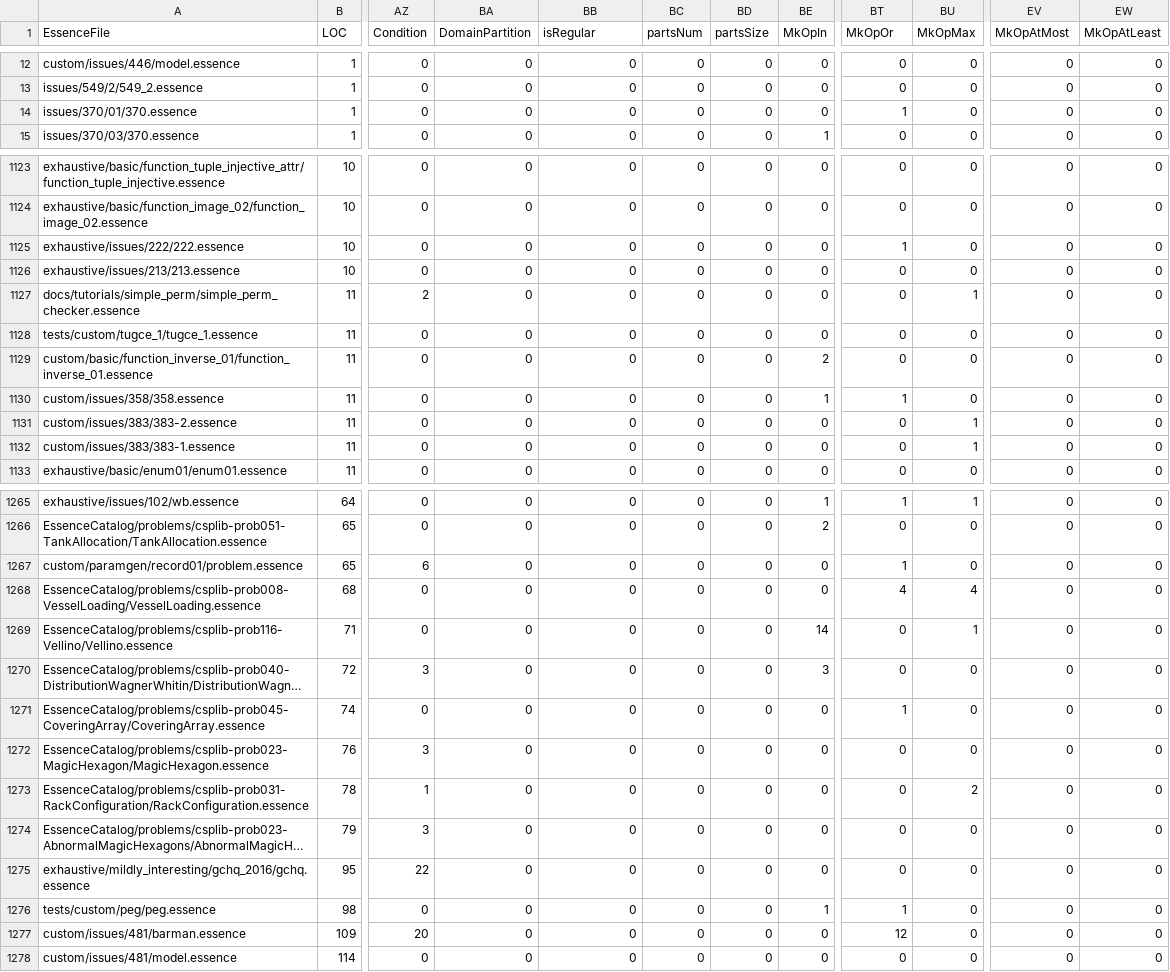
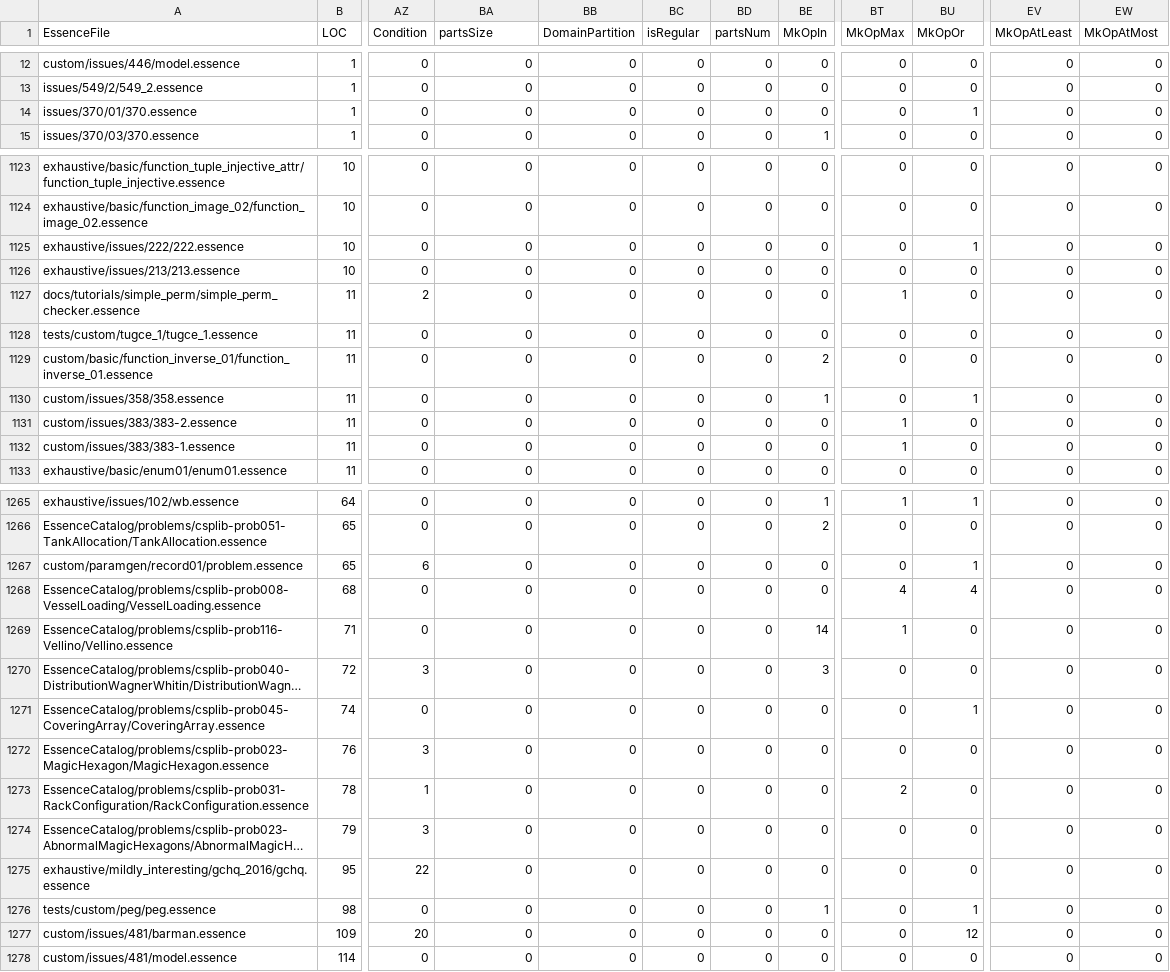
Before and after one commit to niklasdewally/conjure-oxide, a CSV file: tools/essence-feature-usage-stats/data.csv, drawn as a sheet; only a part is shown, gaps mark what is left out; long unchanged cells end in …; the diff covers the shown part only; the diff names each change by its address in the sheet, - before the commit and + after, or states it on an @@ line.

```diff
--- a/tools/essence-feature-usage-stats/data.csv
+++ b/tools/essence-feature-usage-stats/data.csv
-BA1: DomainPartition
+BA1: partsSize
-BB1: isRegular
+BB1: DomainPartition
-BC1: partsNum
+BC1: isRegular
-BD1: partsSize
+BD1: partsNum
-BT1: MkOpOr
+BT1: MkOpMax
-BU1: MkOpMax
+BU1: MkOpOr
-EV1: MkOpAtMost
+EV1: MkOpAtLeast
-EW1: MkOpAtLeast
+EW1: MkOpAtMost
-BT14 (MkOpMax): 1
+BT14 (MkOpMax): 0
-BU14 (MkOpOr): 0
+BU14 (MkOpOr): 1
-BT1125 (MkOpMax): 1
+BT1125 (MkOpMax): 0
-BU1125 (MkOpOr): 0
+BU1125 (MkOpOr): 1
-BT1127 (MkOpMax): 0
+BT1127 (MkOpMax): 1
-BU1127 (MkOpOr): 1
+BU1127 (MkOpOr): 0
-BT1130 (MkOpMax): 1
+BT1130 (MkOpMax): 0
-BU1130 (MkOpOr): 0
+BU1130 (MkOpOr): 1
-BT1131:BT1132 (MkOpMax): 0
+BT1131:BT1132 (MkOpMax): 1
-BU1131:BU1132 (MkOpOr): 1
+BU1131:BU1132 (MkOpOr): 0
-BT1267 (MkOpMax): 1
+BT1267 (MkOpMax): 0
-BU1267 (MkOpOr): 0
+BU1267 (MkOpOr): 1
-BT1269 (MkOpMax): 0
+BT1269 (MkOpMax): 1
-BU1269 (MkOpOr): 1
+BU1269 (MkOpOr): 0
-BT1271 (MkOpMax): 1
+BT1271 (MkOpMax): 0
-BU1271 (MkOpOr): 0
+BU1271 (MkOpOr): 1
-BT1273 (MkOpMax): 0
+BT1273 (MkOpMax): 2
-BU1273 (MkOpOr): 2
+BU1273 (MkOpOr): 0
-BT1276 (MkOpMax): 1
+BT1276 (MkOpMax): 0
-BU1276 (MkOpOr): 0
+BU1276 (MkOpOr): 1
-BT1277 (MkOpMax): 12
+BT1277 (MkOpMax): 0
-BU1277 (MkOpOr): 0
+BU1277 (MkOpOr): 12
```
Also changed, not shown: 104 edited cells elsewhere in this file, 1 other file.
